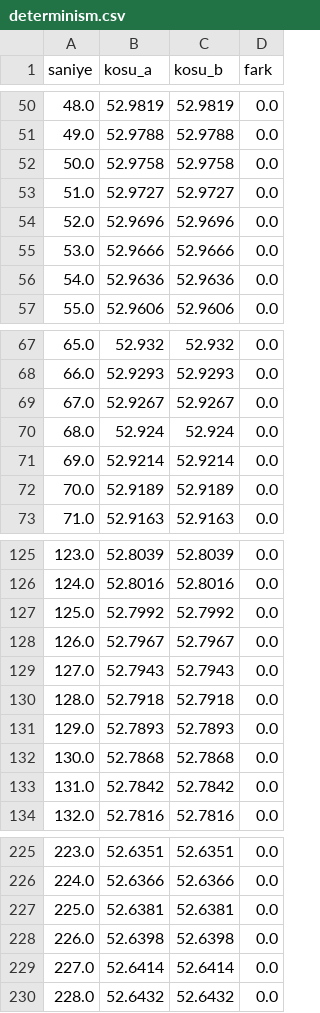
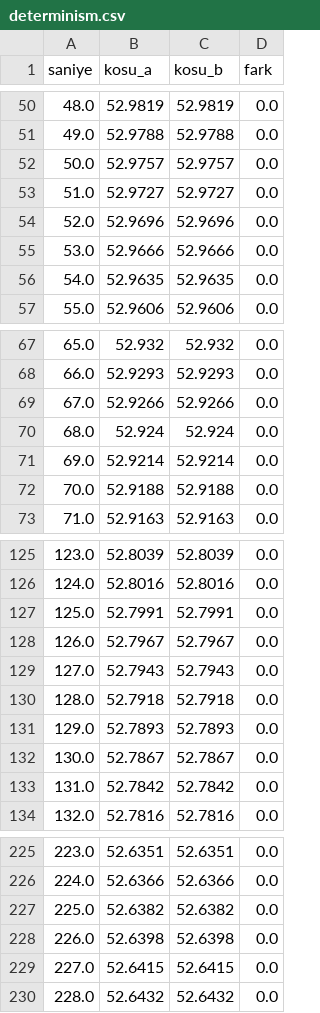
Before and after one commit to Pangea567/gnsdo-scpi-simulator, a CSV file: experiments/data/determinism.csv, drawn as a sheet; only a part is shown, gaps mark what is left out; the diff covers the shown part only.

```diff
--- a/experiments/data/determinism.csv
+++ b/experiments/data/determinism.csv
@@ -51,3 +51,3 @@ saniye,kosu_a,kosu_b,fark
 49.0,52.9788,52.9788,0.0
-50.0,52.9758,52.9758,0.0
+50.0,52.9757,52.9757,0.0
 51.0,52.9727,52.9727,0.0
@@ -55,3 +55,3 @@ saniye,kosu_a,kosu_b,fark
 53.0,52.9666,52.9666,0.0
-54.0,52.9636,52.9636,0.0
+54.0,52.9635,52.9635,0.0
 55.0,52.9606,52.9606,0.0
@@ -68,6 +68,6 @@ saniye,kosu_a,kosu_b,fark
 66.0,52.9293,52.9293,0.0
-67.0,52.9267,52.9267,0.0
+67.0,52.9266,52.9266,0.0
 68.0,52.924,52.924,0.0
 69.0,52.9214,52.9214,0.0
-70.0,52.9189,52.9189,0.0
+70.0,52.9188,52.9188,0.0
 71.0,52.9163,52.9163,0.0
@@ -126,3 +126,3 @@ saniye,kosu_a,kosu_b,fark
 124.0,52.8016,52.8016,0.0
-125.0,52.7992,52.7992,0.0
+125.0,52.7991,52.7991,0.0
 126.0,52.7967,52.7967,0.0
@@ -131,3 +131,3 @@ saniye,kosu_a,kosu_b,fark
 129.0,52.7893,52.7893,0.0
-130.0,52.7868,52.7868,0.0
+130.0,52.7867,52.7867,0.0
 131.0,52.7842,52.7842,0.0
@@ -226,5 +226,5 @@ saniye,kosu_a,kosu_b,fark
 224.0,52.6366,52.6366,0.0
-225.0,52.6381,52.6381,0.0
+225.0,52.6382,52.6382,0.0
 226.0,52.6398,52.6398,0.0
-227.0,52.6414,52.6414,0.0
+227.0,52.6415,52.6415,0.0
 228.0,52.6432,52.6432,0.0
```
Also changed, not shown: 26 edited cells elsewhere in this file, experiments/data/warmup.csv, 56 other files.
